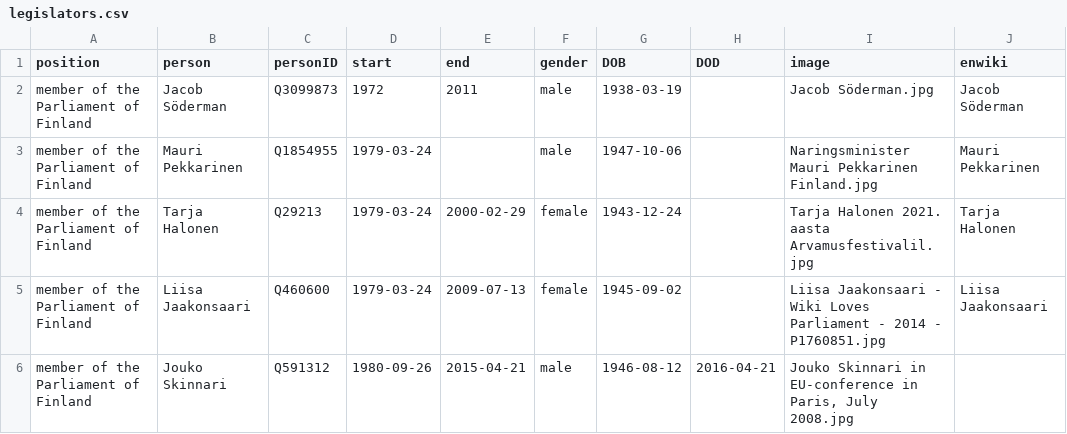
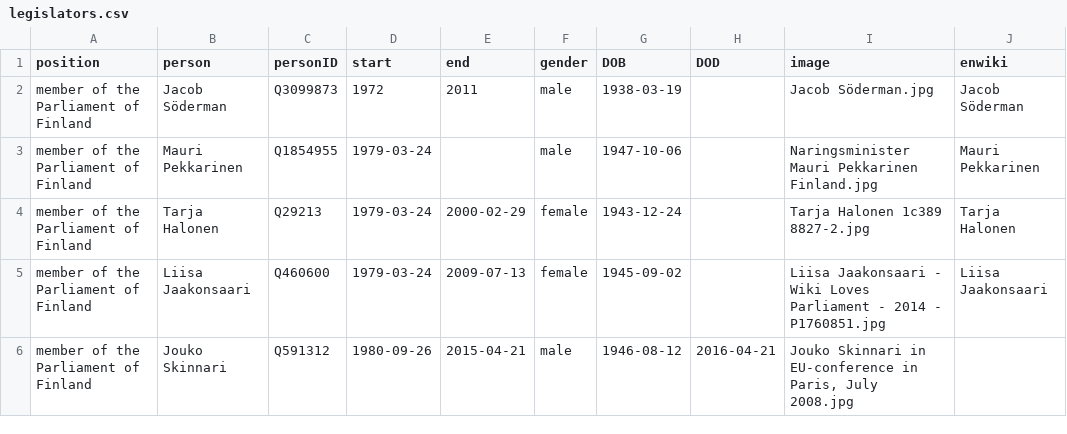
Before and after one commit to every-politician-scrapers/finland-cabinet, a CSV file: html/legislators.csv, drawn as a sheet; only a part is shown.

```diff
--- a/html/legislators.csv
+++ b/html/legislators.csv
@@ -3,3 +3,3 @@ member of the Parliament of Finland,Jacob Söderman,Q3099873,1972,2011,male,1938
 member of the Parliament of Finland,Mauri Pekkarinen,Q1854955,1979-03-24,,male,1947-10-06,,Naringsminister Mauri Pekkarinen Finland.jpg,Mauri Pekkarinen
-member of the Parliament of Finland,Tarja Halonen,Q29213,1979-03-24,2000-02-29,female,1943-12-24,,Tarja Halonen 2021. aasta Arvamusfestivalil.jpg,Tarja Halonen
+member of the Parliament of Finland,Tarja Halonen,Q29213,1979-03-24,2000-02-29,female,1943-12-24,,Tarja Halonen 1c389 8827-2.jpg,Tarja Halonen
 member of the Parliament of Finland,Liisa Jaakonsaari,Q460600,1979-03-24,2009-07-13,female,1945-09-02,,Liisa Jaakonsaari - Wiki Loves Parliament - 2014 - P1760851.jpg,Liisa Jaakonsaari
```
Also changed, not shown: html/holders21.csv.
